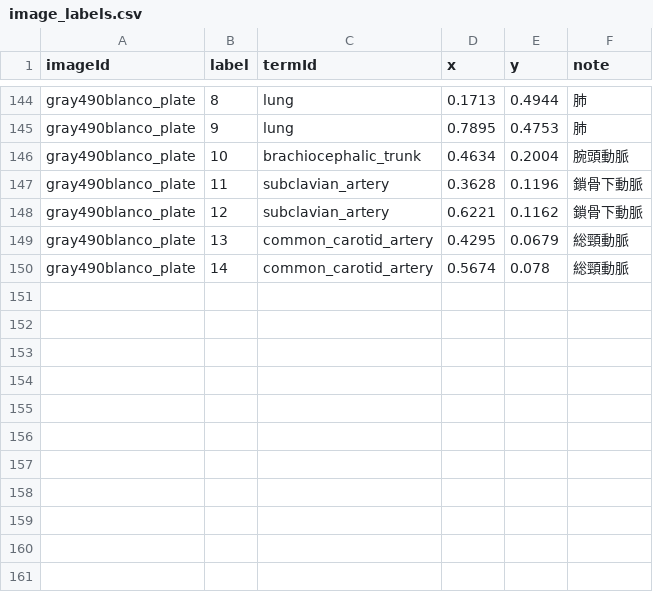
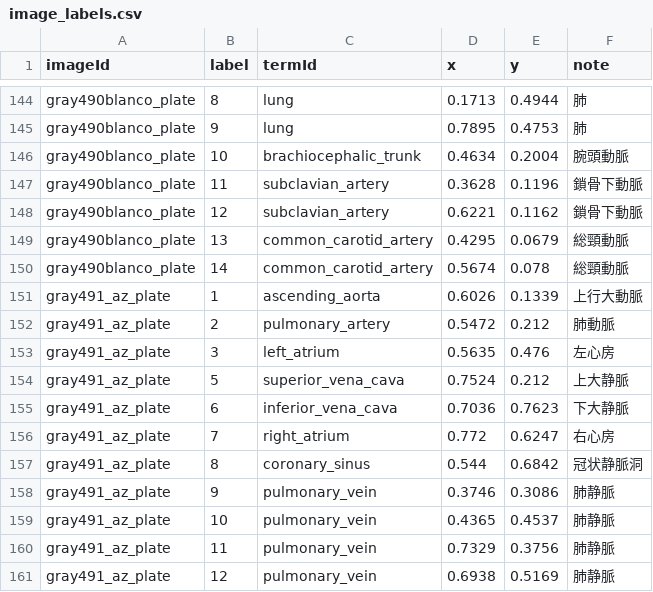
Before and after one commit to SatoruMuro/anatodrill, a CSV file: content/csv/image_labels.csv, drawn as a sheet; only a part is shown, gaps mark what is left out.

Commit message:
Add posterior heart plate labels

```diff
--- a/content/csv/image_labels.csv
+++ b/content/csv/image_labels.csv
@@ -150 +150,12 @@ gray490blanco_plate,13,common_carotid_artery,0.4295,0.0679,総頸動脈
 gray490blanco_plate,14,common_carotid_artery,0.5674,0.078,総頸動脈
+gray491_az_plate,1,ascending_aorta,0.6026,0.1339,上行大動脈
+gray491_az_plate,2,pulmonary_artery,0.5472,0.212,肺動脈
+gray491_az_plate,3,left_atrium,0.5635,0.476,左心房
+gray491_az_plate,5,superior_vena_cava,0.7524,0.212,上大静脈
+gray491_az_plate,6,inferior_vena_cava,0.7036,0.7623,下大静脈
+gray491_az_plate,7,right_atrium,0.772,0.6247,右心房
+gray491_az_plate,8,coronary_sinus,0.544,0.6842,冠状静脈洞
+gray491_az_plate,9,pulmonary_vein,0.3746,0.3086,肺静脈
+gray491_az_plate,10,pulmonary_vein,0.4365,0.4537,肺静脈
+gray491_az_plate,11,pulmonary_vein,0.7329,0.3756,肺静脈
+gray491_az_plate,12,pulmonary_vein,0.6938,0.5169,肺静脈
```
Also changed, not shown: 5 other files.
